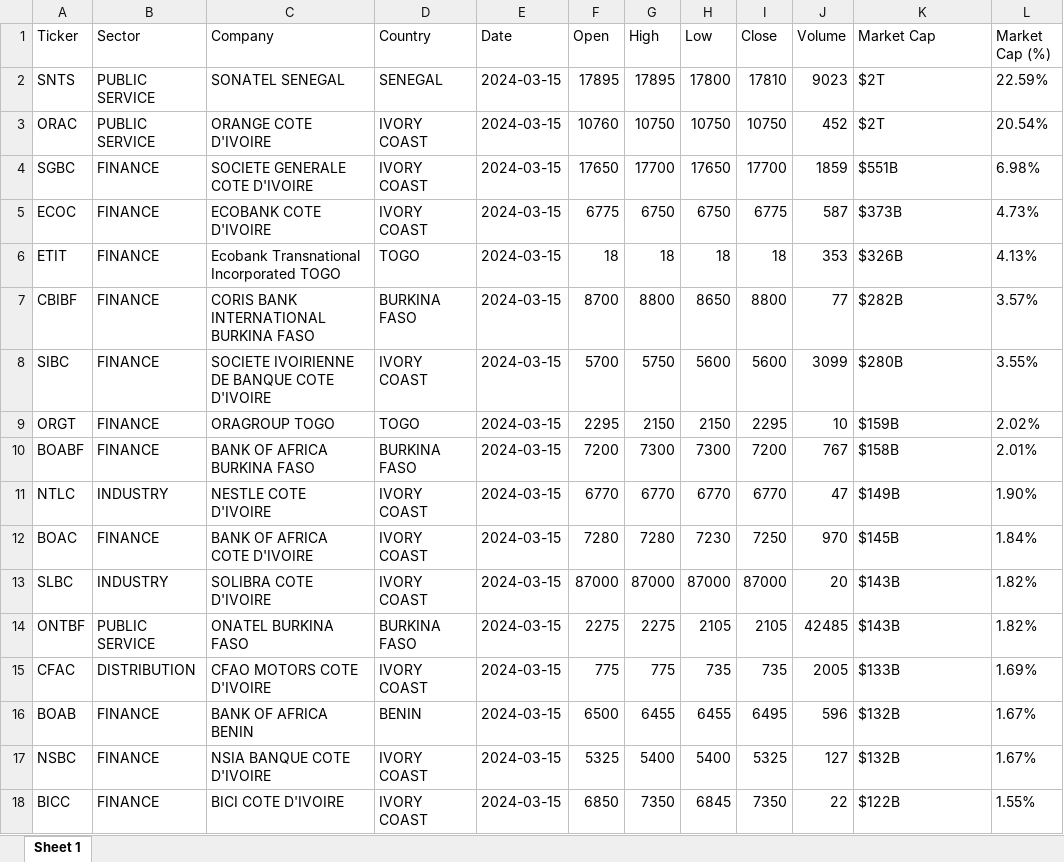
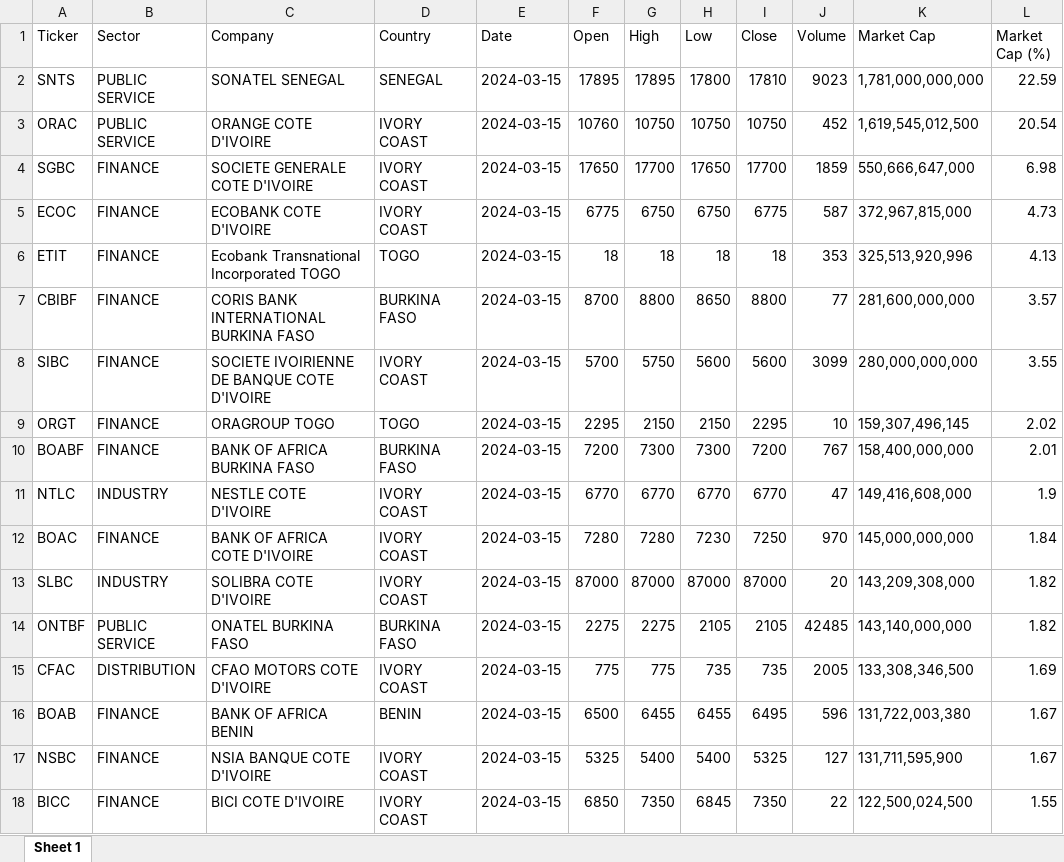
Before and after one commit to QuantumPhases/BRVM-Analyzer, an Excel workbook: BRVM Excel R files/Realtime_BRVM.xlsx, sheet Sheet 1, drawn as a sheet; only a part is shown; values as stored, in another font and other column widths than the file's, no borders; the diff covers the shown part only; the diff names each change by its address in the sheet, - before the commit and + after, or states it on an @@ line.

Commit message:
BRVM Realtime & Sectors

```diff
--- a/BRVM Excel R files/Realtime_BRVM.xlsx (sheet Sheet 1)
+++ b/BRVM Excel R files/Realtime_BRVM.xlsx (sheet Sheet 1)
-K2 (Market Cap): $2T
+K2 (Market Cap): 1,781,000,000,000
-L2 (Market Cap (%)): 22.59%
+L2 (Market Cap (%)): 22.59
-K3 (Market Cap): $2T
+K3 (Market Cap): 1,619,545,012,500
-L3 (Market Cap (%)): 20.54%
+L3 (Market Cap (%)): 20.54
-K4 (Market Cap): $551B
+K4 (Market Cap): 550,666,647,000
-L4 (Market Cap (%)): 6.98%
+L4 (Market Cap (%)): 6.98
-K5 (Market Cap): $373B
+K5 (Market Cap): 372,967,815,000
-L5 (Market Cap (%)): 4.73%
+L5 (Market Cap (%)): 4.73
-K6 (Market Cap): $326B
+K6 (Market Cap): 325,513,920,996
-L6 (Market Cap (%)): 4.13%
+L6 (Market Cap (%)): 4.13
-K7 (Market Cap): $282B
+K7 (Market Cap): 281,600,000,000
-L7 (Market Cap (%)): 3.57%
+L7 (Market Cap (%)): 3.57
-K8 (Market Cap): $280B
+K8 (Market Cap): 280,000,000,000
-L8 (Market Cap (%)): 3.55%
+L8 (Market Cap (%)): 3.55
-K9 (Market Cap): $159B
+K9 (Market Cap): 159,307,496,145
-L9 (Market Cap (%)): 2.02%
+L9 (Market Cap (%)): 2.02
-K10 (Market Cap): $158B
+K10 (Market Cap): 158,400,000,000
-L10 (Market Cap (%)): 2.01%
+L10 (Market Cap (%)): 2.01
-K11 (Market Cap): $149B
+K11 (Market Cap): 149,416,608,000
-L11 (Market Cap (%)): 1.90%
+L11 (Market Cap (%)): 1.9
-K12 (Market Cap): $145B
+K12 (Market Cap): 145,000,000,000
-L12 (Market Cap (%)): 1.84%
+L12 (Market Cap (%)): 1.84
-K13 (Market Cap): $143B
+K13 (Market Cap): 143,209,308,000
-L13:L14 (Market Cap (%)): 1.82%
+L13:L14 (Market Cap (%)): 1.82
-K14 (Market Cap): $143B
+K14 (Market Cap): 143,140,000,000
-K15 (Market Cap): $133B
+K15 (Market Cap): 133,308,346,500
-L15 (Market Cap (%)): 1.69%
+L15 (Market Cap (%)): 1.69
-K16 (Market Cap): $132B
+K16 (Market Cap): 131,722,003,380
-L16:L17 (Market Cap (%)): 1.67%
+L16:L17 (Market Cap (%)): 1.67
-K17 (Market Cap): $132B
+K17 (Market Cap): 131,711,595,900
-K18 (Market Cap): $122B
+K18 (Market Cap): 122,500,024,500
-L18 (Market Cap (%)): 1.55%
+L18 (Market Cap (%)): 1.55
```
Also changed, not shown: 46 edited cells elsewhere in this sheet, BRVM Excel R files/BRVM_Sectors.xlsx.
